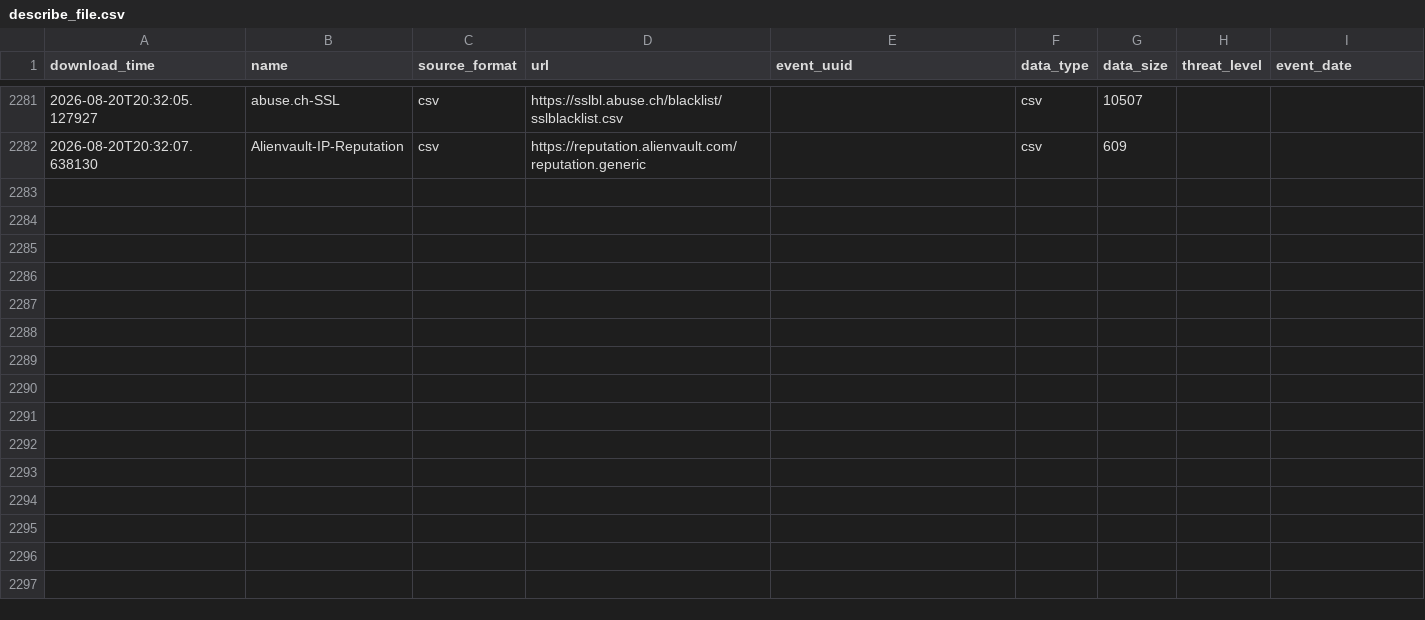
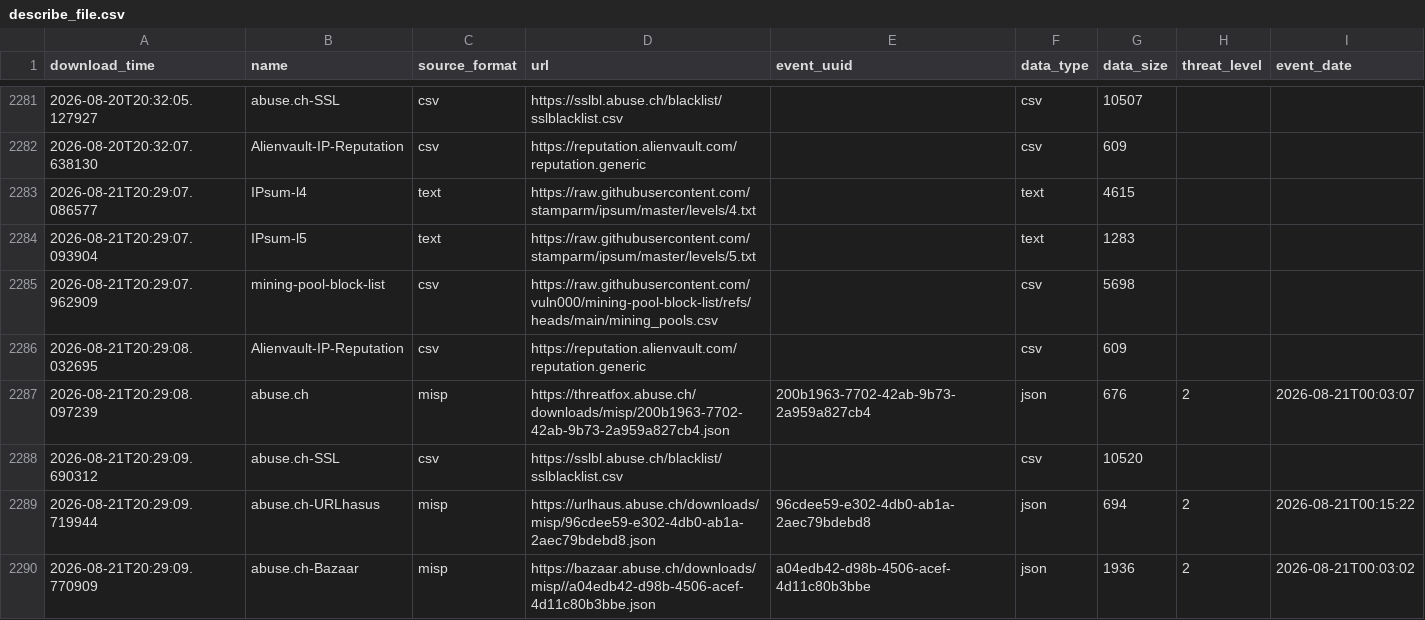
Before and after one commit to vuln000/FinalThreatFeed, a CSV file: output/describe_file.csv, drawn as a sheet; only a part is shown, gaps mark what is left out; the diff names each change by its address in the sheet, - before the commit and + after, or states it on an @@ line.

```diff
--- a/output/describe_file.csv
+++ b/output/describe_file.csv
+row 2283: 2026-08-21T20:29:07.086577 | IPsum-l4 | text | https://raw.githubusercontent.com/stamparm/ipsum/master/levels/4.txt |  | text | 4615
+row 2284: 2026-08-21T20:29:07.093904 | IPsum-l5 | text | https://raw.githubusercontent.com/stamparm/ipsum/master/levels/5.txt |  | text | 1283
+row 2285: 2026-08-21T20:29:07.962909 | mining-pool-block-list | csv | https://raw.githubusercontent.com/vuln000/mining-pool-block-list/refs/heads/main/mining_pools.csv |  | csv | 5698
+row 2286: 2026-08-21T20:29:08.032695 | Alienvault-IP-Reputation | csv | https://reputation.alienvault.com/reputation.generic |  | csv | 609
+row 2287: 2026-08-21T20:29:08.097239 | abuse.ch | misp | https://threatfox.abuse.ch/downloads/misp/200b1963-7702-42ab-9b73-2a959a827cb4.json | 200b1963-7702-42ab-9b73-2a959a827cb4 | json | 676 | 2 | 2026-08-21T00:03:07
+row 2288: 2026-08-21T20:29:09.690312 | abuse.ch-SSL | csv | https://sslbl.abuse.ch/blacklist/sslblacklist.csv |  | csv | 10520
+row 2289: 2026-08-21T20:29:09.719944 | abuse.ch-URLhasus | misp | https://urlhaus.abuse.ch/downloads/misp/96cdee59-e302-4db0-ab1a-2aec79bdebd8.json | 96cdee59-e302-4db0-ab1a-2aec79bdebd8 | json | 694 | 2 | 2026-08-21T00:15:22
+row 2290: 2026-08-21T20:29:09.770909 | abuse.ch-Bazaar | misp | https://bazaar.abuse.ch/downloads/misp//a04edb42-d98b-4506-acef-4d11c80b3bbe.json | a04edb42-d98b-4506-acef-4d11c80b3bbe | json | 1936 | 2 | 2026-08-21T00:03:02
```
Also changed, not shown: 1 other file.
